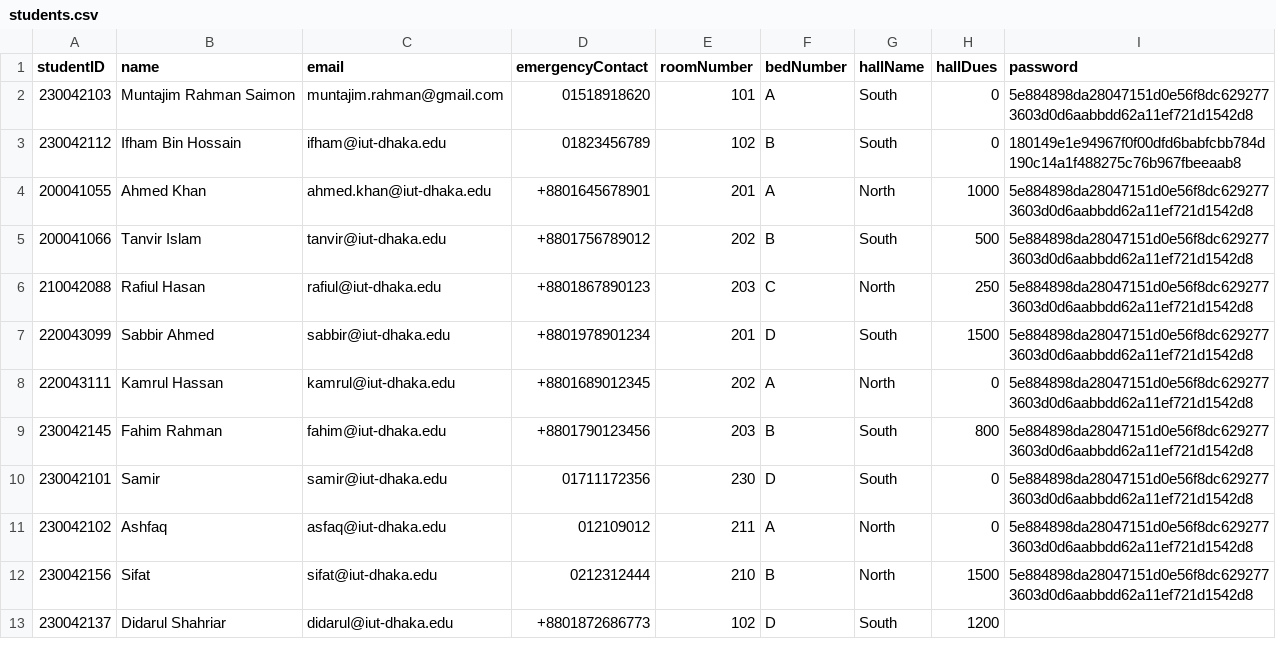
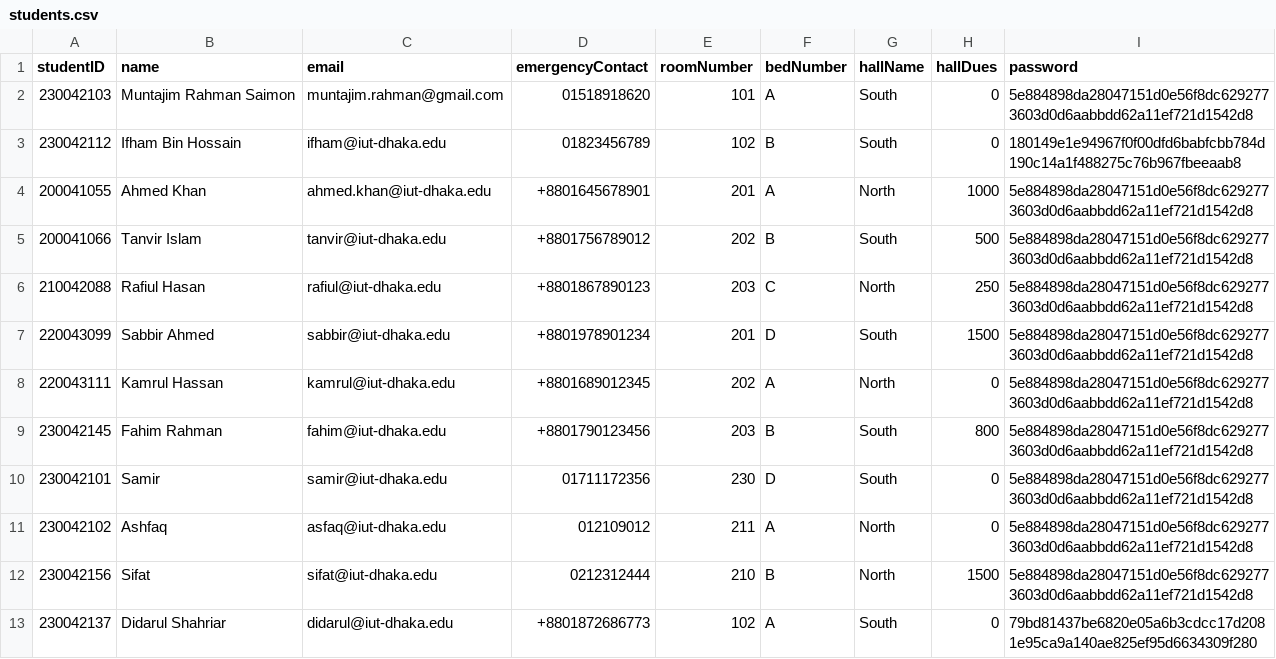
Before and after one commit to didarulshahriar37/HallVerse, a CSV file: data/students.csv, drawn as a sheet.

Commit message:
fixed default password issue

```diff
--- a/data/students.csv
+++ b/data/students.csv
@@ -12,2 +12,2 @@ studentID,name,email,emergencyContact,roomNumber,bedNumber,hallName,hallDues,pas
 230042156,Sifat,sifat@iut-dhaka.edu,0212312444,210,B,North,1500,5e884898da28047151d0e56f8dc6292773603d0d6aabbdd62a11ef721d1542d8
-230042137,Didarul Shahriar,didarul@iut-dhaka.edu,+8801872686773,102,D,South,1200,
+230042137,Didarul Shahriar,didarul@iut-dhaka.edu,+8801872686773,102,A,South,0,79bd81437be6820e05a6b3cdcc17d2081e95ca9a140ae825ef95d6634309f280
```
Also changed, not shown: 1 other file.
